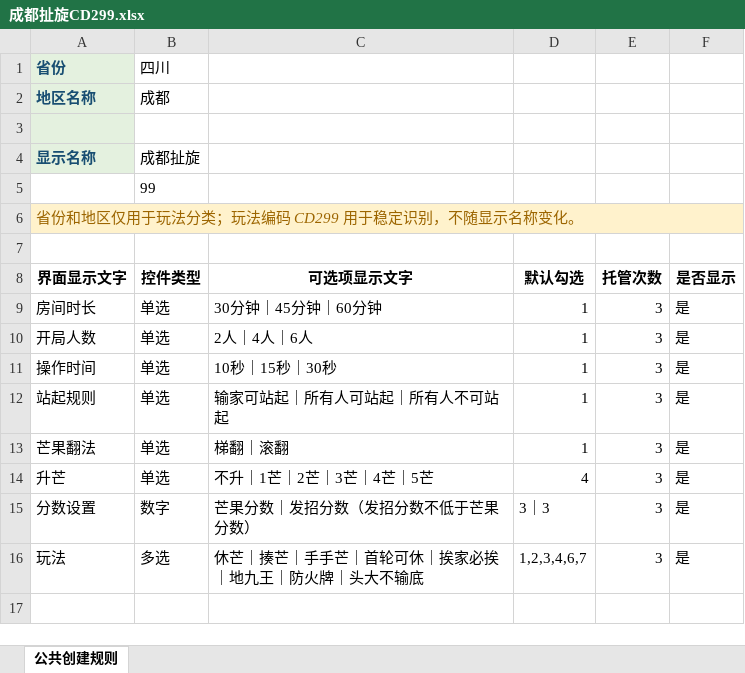
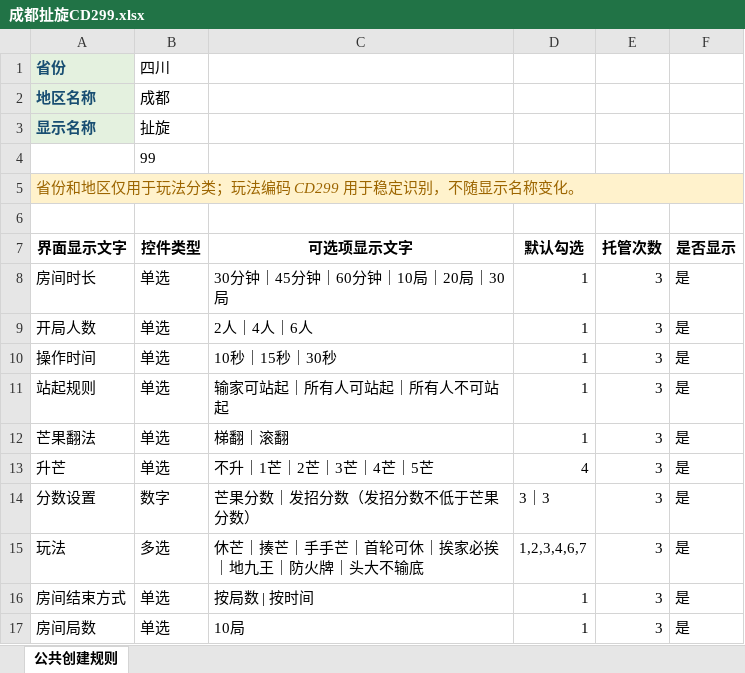
Before and after one commit to aoomi/aoo_Client, an Excel workbook: docs/开房规则表/扯旋/成都扯旋CD299.xlsx, sheet 公共创建规则, drawn as a sheet; values as stored, in another font and other column widths than the file's, no borders; removed rows and columns are numbered as before the commit, all else as after; the diff names each change by its address in the sheet, - before the commit and + after, or states it on an @@ line.

```diff
--- a/docs/开房规则表/扯旋/成都扯旋CD299.xlsx (sheet 公共创建规则)
+++ b/docs/开房规则表/扯旋/成都扯旋CD299.xlsx (sheet 公共创建规则)
-row 3: (empty)
-B3 (控件类型): 成都扯旋
+B3 (控件类型): 扯旋
-C8 (可选项显示文字): 30分钟｜45分钟｜60分钟
+C8 (可选项显示文字): 30分钟｜45分钟｜60分钟｜10局｜20局｜30局
+row 16: 房间结束方式 | 单选 | 按局数 | 按时间 | 1 | 3 | 是
+row 17: 房间局数 | 单选 | 10局 | 1 | 3 | 是
```
Also changed, not shown: 43 other files.
